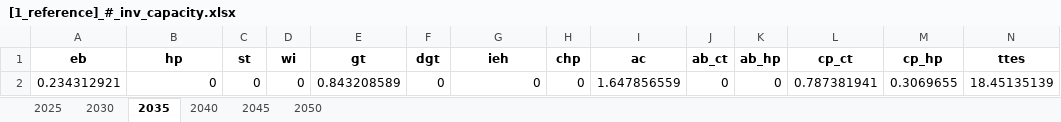
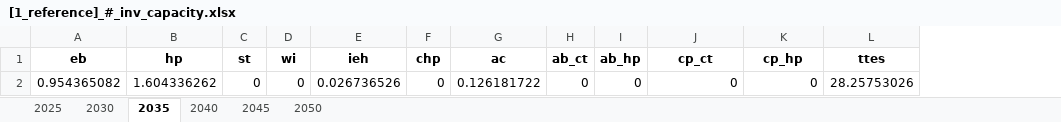
Before and after one commit to SimonJordan/district_thermal_energy_systems_with_power_markets, an Excel workbook: results/[1_reference]_#_inv_capacity.xlsx, sheet 2035, drawn as a sheet; only a part is shown; values as stored, in another font and other column widths than the file's, no borders; removed rows and columns are numbered as before the commit, all else as after; rows hold the shown columns only; the diff names each change by its address in the sheet, - before the commit and + after, or states it on an @@ line.

```diff
--- a/results/[1_reference]_#_inv_capacity.xlsx (sheet 2035)
+++ b/results/[1_reference]_#_inv_capacity.xlsx (sheet 2035)
-column E (gt), empty
-column F (dgt), empty
-row 2: 0.234312921 | 0 | 0 | 0 | 0.843208589 | 0 | 0 | 0 | 1.647856559 | 0 | 0 | 0.787381941 | 0.3069655 | 18.45135139
+row 2: 0.954365082 | 1.604336262 | 0 | 0 | 0.026736526 | 0 | 0.126181722 | 0 | 0 | 0 | 0 | 28.25753026
```
Also changed, not shown: sheet 2030, sheet 2025, sheet 2040, sheet 2045, sheet 2050, results/[1_reference]_#_fix_cost.xlsx, results/[1_reference]_#_inv_cost.xlsx, 47 other files.
